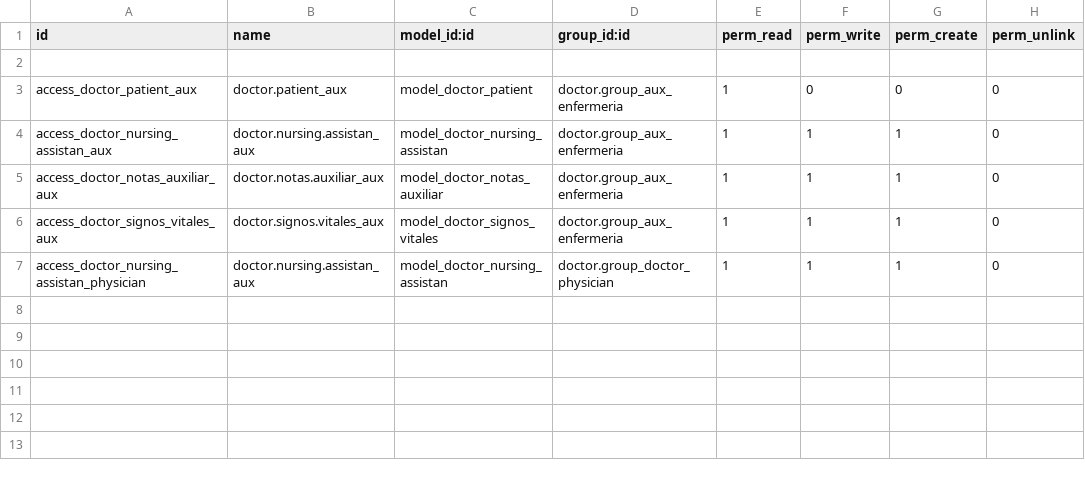
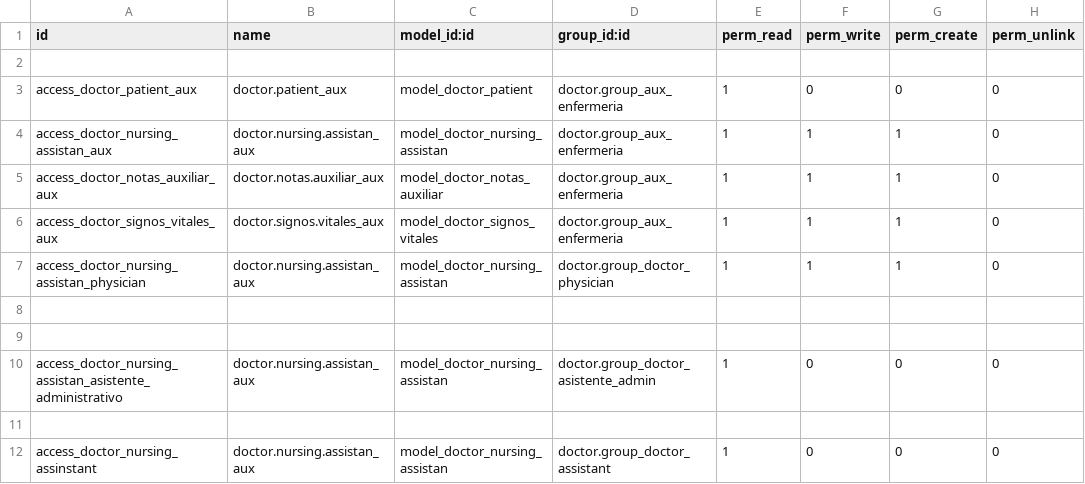
Before and after one commit to hivam/doctor_nursing_assistant, a CSV file: security/ir.model.access.csv, drawn as a sheet.

Commit message:
agregando cambios de permiso en paciente para ver el modelo de aux de enferemeria

```diff
--- a/security/ir.model.access.csv
+++ b/security/ir.model.access.csv
@@ -7 +7,6 @@ access_doctor_signos_vitales_aux,doctor.signos.vitales_aux,model_doctor_signos_v
 access_doctor_nursing_assistan_physician,doctor.nursing.assistan_aux,model_doctor_nursing_assistan,doctor.group_doctor_physician,1,1,1,0
+
+
+access_doctor_nursing_assistan_asistente_administrativo,doctor.nursing.assistan_aux,model_doctor_nursing_assistan,doctor.group_doctor_asistente_admin,1,0,0,0
+
+access_doctor_nursing_assinstant,doctor.nursing.assistan_aux,model_doctor_nursing_assistan,doctor.group_doctor_assistant,1,0,0,0
```
